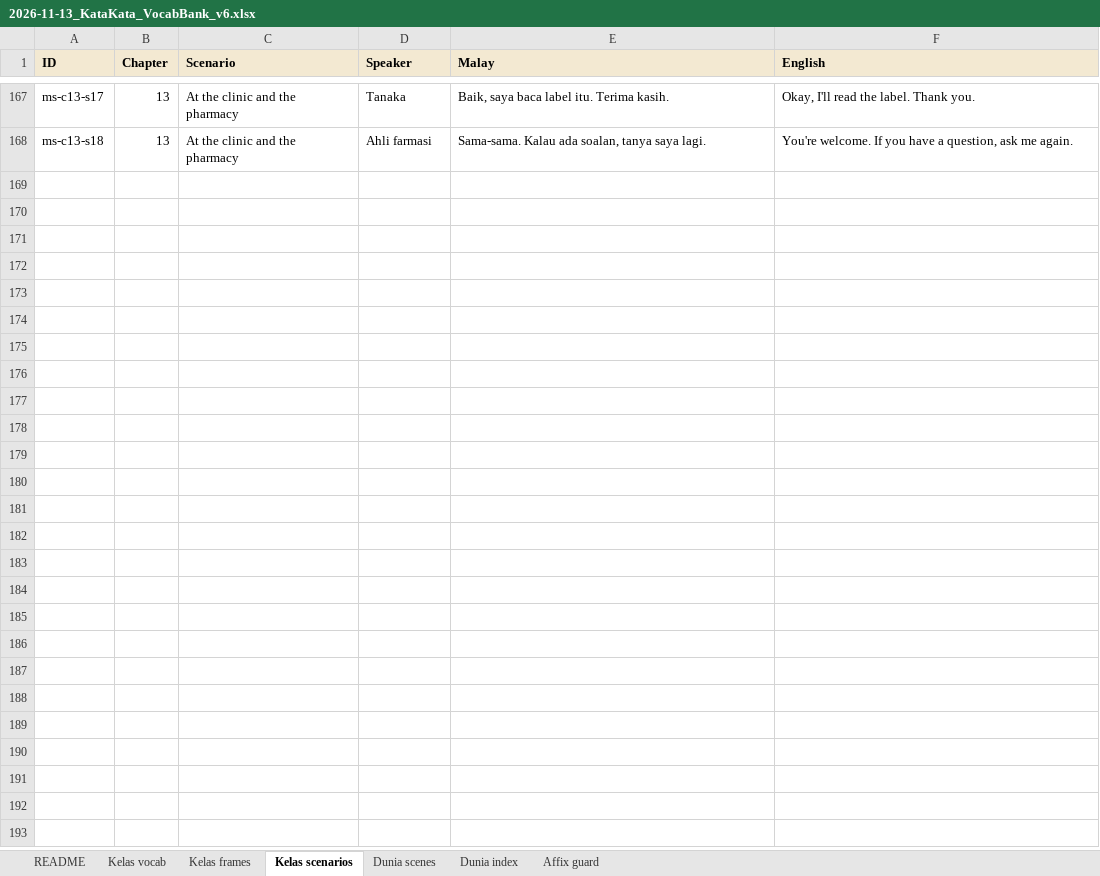
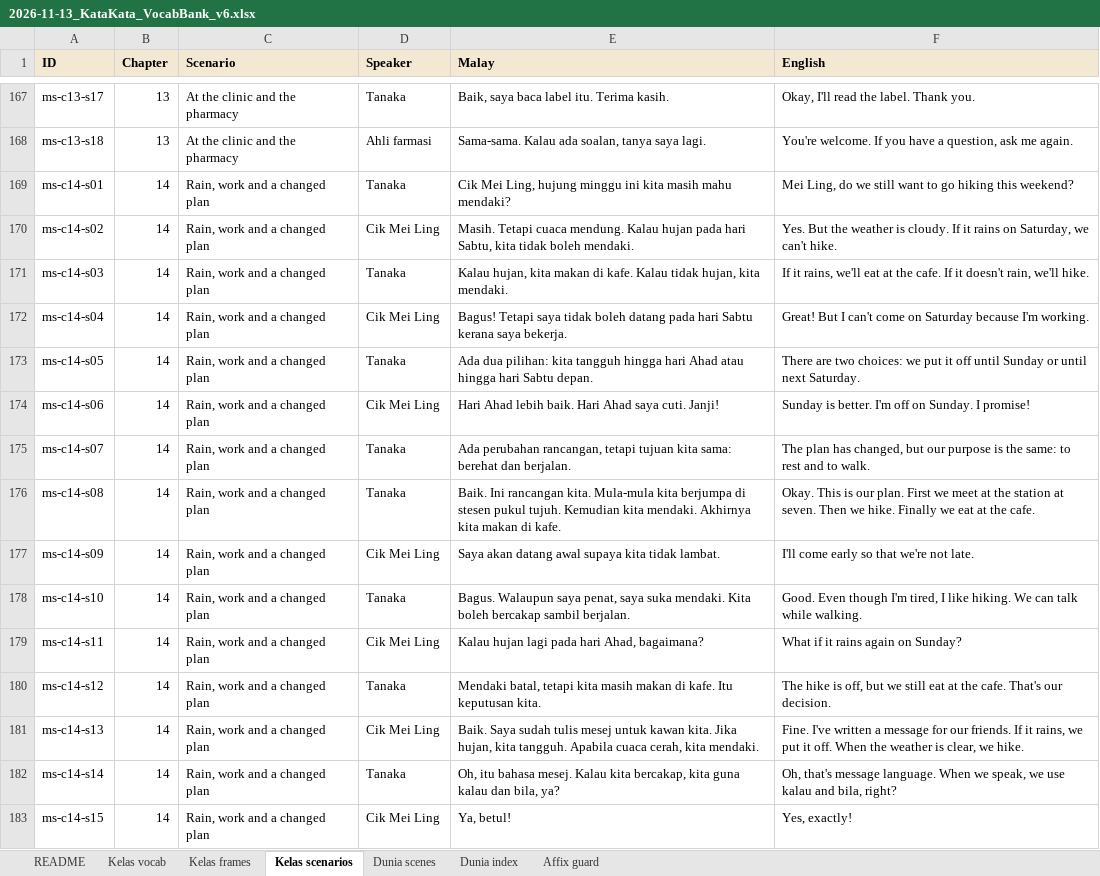
Before and after one commit to Nagatake-vonHatsune/katakata, an Excel workbook: content/source/2026-11-13_KataKata_VocabBank_v6.xlsx, sheet Kelas scenarios, drawn as a sheet; only a part is shown, gaps mark what is left out; values as stored, in another font and other column widths than the file's, no borders; the diff names each change by its address in the sheet, - before the commit and + after, or states it on an @@ line.

```diff
--- a/content/source/2026-11-13_KataKata_VocabBank_v6.xlsx (sheet Kelas scenarios)
+++ b/content/source/2026-11-13_KataKata_VocabBank_v6.xlsx (sheet Kelas scenarios)
+row 169: ms-c14-s01 | 14 | Rain, work and a changed plan | Tanaka | Cik Mei Ling, hujung minggu ini kita masih mahu mendaki? | Mei Ling, do we still want to go hiking this weekend?
+row 170: ms-c14-s02 | 14 | Rain, work and a changed plan | Cik Mei Ling | Masih. Tetapi cuaca mendung. Kalau hujan pada hari Sabtu, kita tidak boleh mendaki. | Yes. But the weather is cloudy. If it rains on Saturday, we can't hike.
+row 171: ms-c14-s03 | 14 | Rain, work and a changed plan | Tanaka | Kalau hujan, kita makan di kafe. Kalau tidak hujan, kita mendaki. | If it rains, we'll eat at the cafe. If it doesn't rain, we'll hike.
+row 172: ms-c14-s04 | 14 | Rain, work and a changed plan | Cik Mei Ling | Bagus! Tetapi saya tidak boleh datang pada hari Sabtu kerana saya bekerja. | Great! But I can't come on Saturday because I'm working.
+row 173: ms-c14-s05 | 14 | Rain, work and a changed plan | Tanaka | Ada dua pilihan: kita tangguh hingga hari Ahad atau hingga hari Sabtu depan. | There are two choices: we put it off until Sunday or until next Saturday.
+row 174: ms-c14-s06 | 14 | Rain, work and a changed plan | Cik Mei Ling | Hari Ahad lebih baik. Hari Ahad saya cuti. Janji! | Sunday is better. I'm off on Sunday. I promise!
+row 175: ms-c14-s07 | 14 | Rain, work and a changed plan | Tanaka | Ada perubahan rancangan, tetapi tujuan kita sama: berehat dan berjalan. | The plan has changed, but our purpose is the same: to rest and to walk.
+row 176: ms-c14-s08 | 14 | Rain, work and a changed plan | Tanaka | Baik. Ini rancangan kita. Mula-mula kita berjumpa di stesen pukul tujuh. Kemudian kita mendaki. Akhirnya kita makan di kafe. | Okay. This is our plan. First we meet at the station at seven. Then we hike. Finally we eat at the cafe.
+row 177: ms-c14-s09 | 14 | Rain, work and a changed plan | Cik Mei Ling | Saya akan datang awal supaya kita tidak lambat. | I'll come early so that we're not late.
+row 178: ms-c14-s10 | 14 | Rain, work and a changed plan | Tanaka | Bagus. Walaupun saya penat, saya suka mendaki. Kita boleh bercakap sambil berjalan. | Good. Even though I'm tired, I like hiking. We can talk while walking.
+row 179: ms-c14-s11 | 14 | Rain, work and a changed plan | Cik Mei Ling | Kalau hujan lagi pada hari Ahad, bagaimana? | What if it rains again on Sunday?
+row 180: ms-c14-s12 | 14 | Rain, work and a changed plan | Tanaka | Mendaki batal, tetapi kita masih makan di kafe. Itu keputusan kita. | The hike is off, but we still eat at the cafe. That's our decision.
+row 181: ms-c14-s13 | 14 | Rain, work and a changed plan | Cik Mei Ling | Baik. Saya sudah tulis mesej untuk kawan kita. Jika hujan, kita tangguh. Apabila cuaca cerah, kita mendaki. | Fine. I've written a message for our friends. If it rains, we put it off. When the weather is clear, we hike.
+row 182: ms-c14-s14 | 14 | Rain, work and a changed plan | Tanaka | Oh, itu bahasa mesej. Kalau kita bercakap, kita guna kalau dan bila, ya? | Oh, that's message language. When we speak, we use kalau and bila, right?
+row 183: ms-c14-s15 | 14 | Rain, work and a changed plan | Cik Mei Ling | Ya, betul! | Yes, exactly!
```
Also changed, not shown: sheet Kelas vocab, sheet Kelas frames, sheet README, 6 other files.
